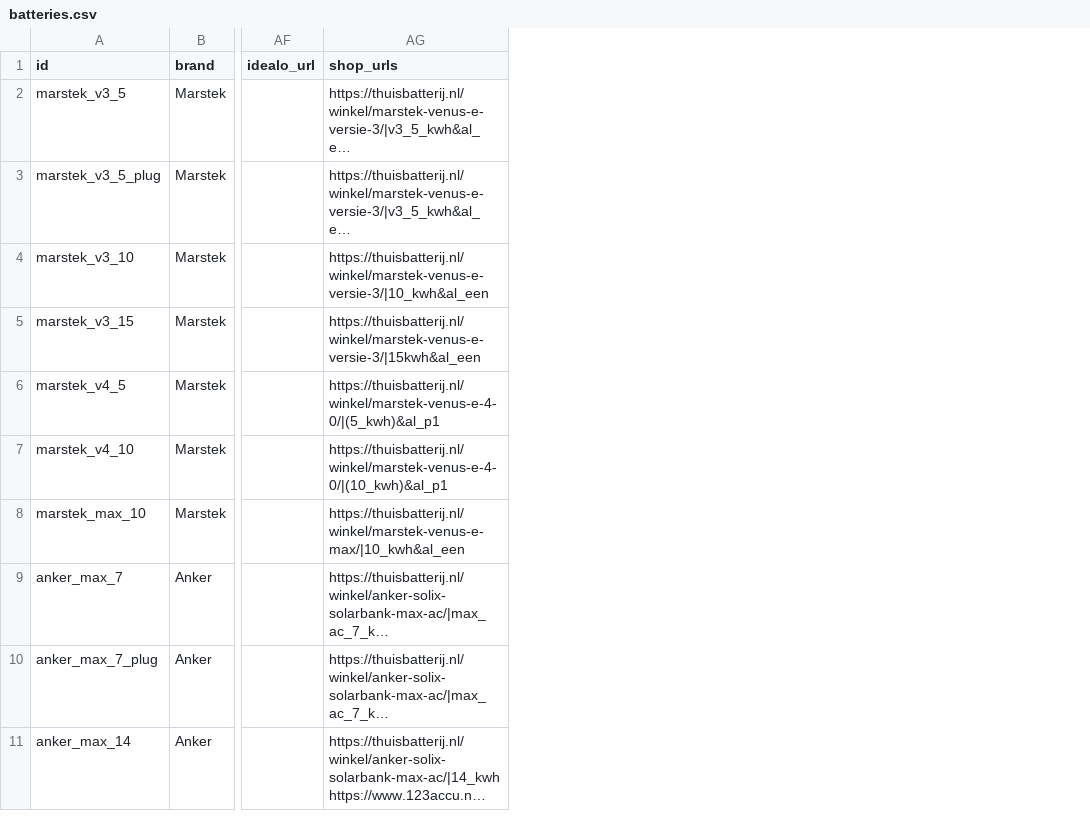
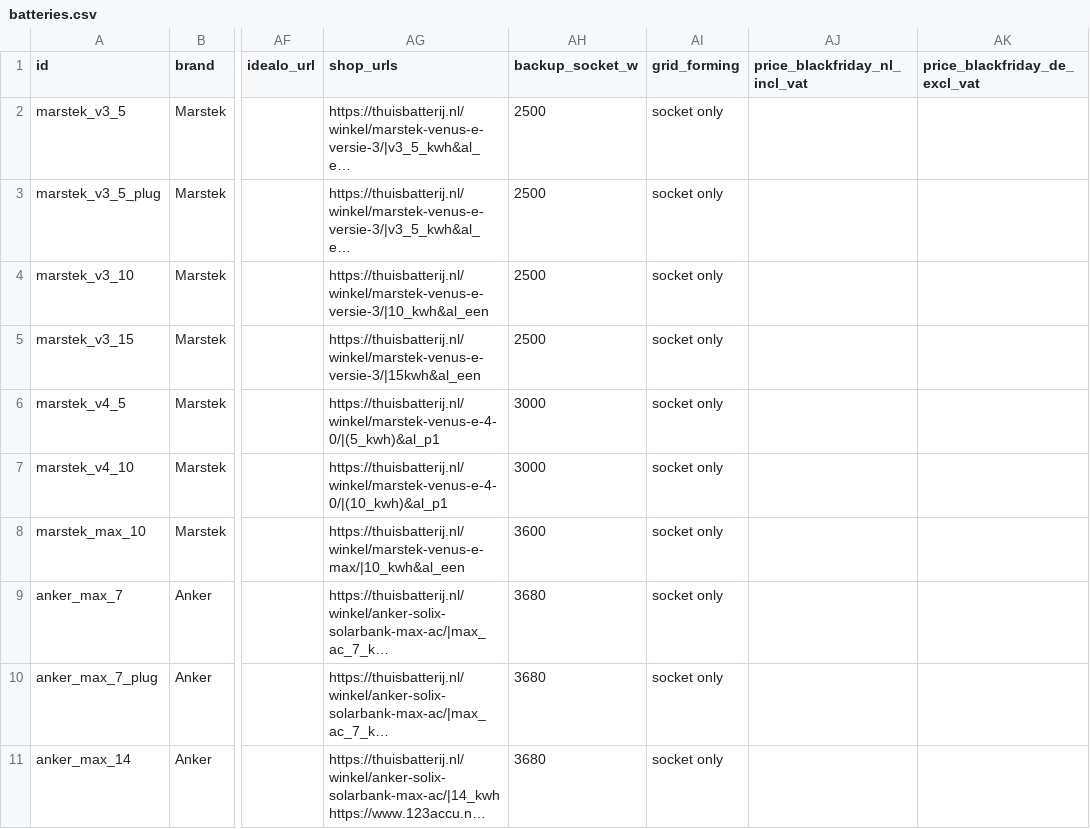
Before and after one commit to Rickolie/battery_calc, a CSV file: data/online/batteries.csv, drawn as a sheet; only a part is shown, gaps mark what is left out; long unchanged cells end in …; the diff names each change by its address in the sheet, - before the commit and + after, or states it on an @@ line.

```diff
--- a/data/online/batteries.csv
+++ b/data/online/batteries.csv
+column AH (backup_socket_w), rows 2-11: 2500 | 2500 | 2500 | 2500 | 3000 | 3000 | 3600 | 3680 | 3680 | 3680
+column AI (grid_forming), rows 2-11: all socket only
+column AJ (price_blackfriday_nl_incl_vat), empty
+column AK (price_blackfriday_de_excl_vat), empty
```
Also changed, not shown: 14 other files.
